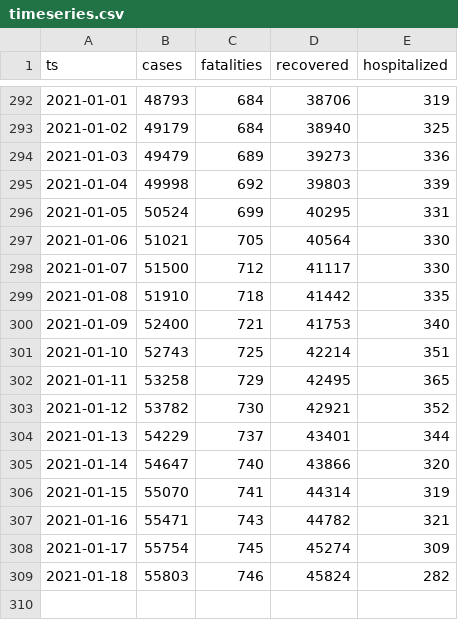
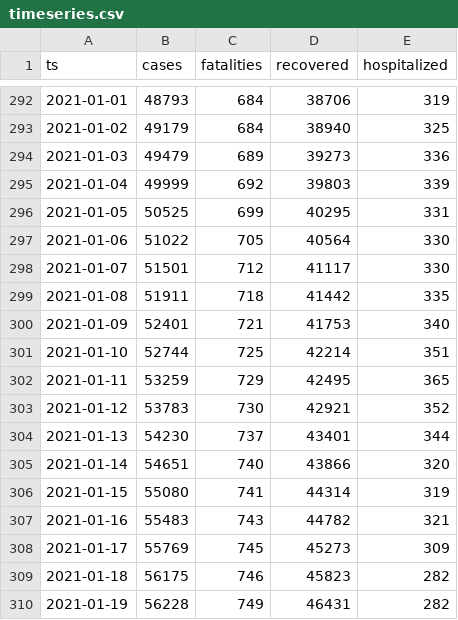
Before and after one commit to aleksandar-jovicic/COVID19-Montenegro, a CSV file: timeseries.csv, drawn as a sheet; only a part is shown, gaps mark what is left out.

```diff
--- a/timeseries.csv
+++ b/timeseries.csv
@@ -294,16 +294,17 @@ ts,cases,fatalities,recovered,hospitalized
 2021-01-03,49479,689,39273,336
-2021-01-04,49998,692,39803,339
-2021-01-05,50524,699,40295,331
-2021-01-06,51021,705,40564,330
-2021-01-07,51500,712,41117,330
-2021-01-08,51910,718,41442,335
-2021-01-09,52400,721,41753,340
-2021-01-10,52743,725,42214,351
-2021-01-11,53258,729,42495,365
-2021-01-12,53782,730,42921,352
-2021-01-13,54229,737,43401,344
-2021-01-14,54647,740,43866,320
-2021-01-15,55070,741,44314,319
-2021-01-16,55471,743,44782,321
-2021-01-17,55754,745,45274,309
-2021-01-18,55803,746,45824,282
+2021-01-04,49999,692,39803,339
+2021-01-05,50525,699,40295,331
+2021-01-06,51022,705,40564,330
+2021-01-07,51501,712,41117,330
+2021-01-08,51911,718,41442,335
+2021-01-09,52401,721,41753,340
+2021-01-10,52744,725,42214,351
+2021-01-11,53259,729,42495,365
+2021-01-12,53783,730,42921,352
+2021-01-13,54230,737,43401,344
+2021-01-14,54651,740,43866,320
+2021-01-15,55080,741,44314,319
+2021-01-16,55483,743,44782,321
+2021-01-17,55769,745,45273,309
+2021-01-18,56175,746,45823,282
+2021-01-19,56228,749,46431,282
```
Also changed, not shown: data_me.csv.
